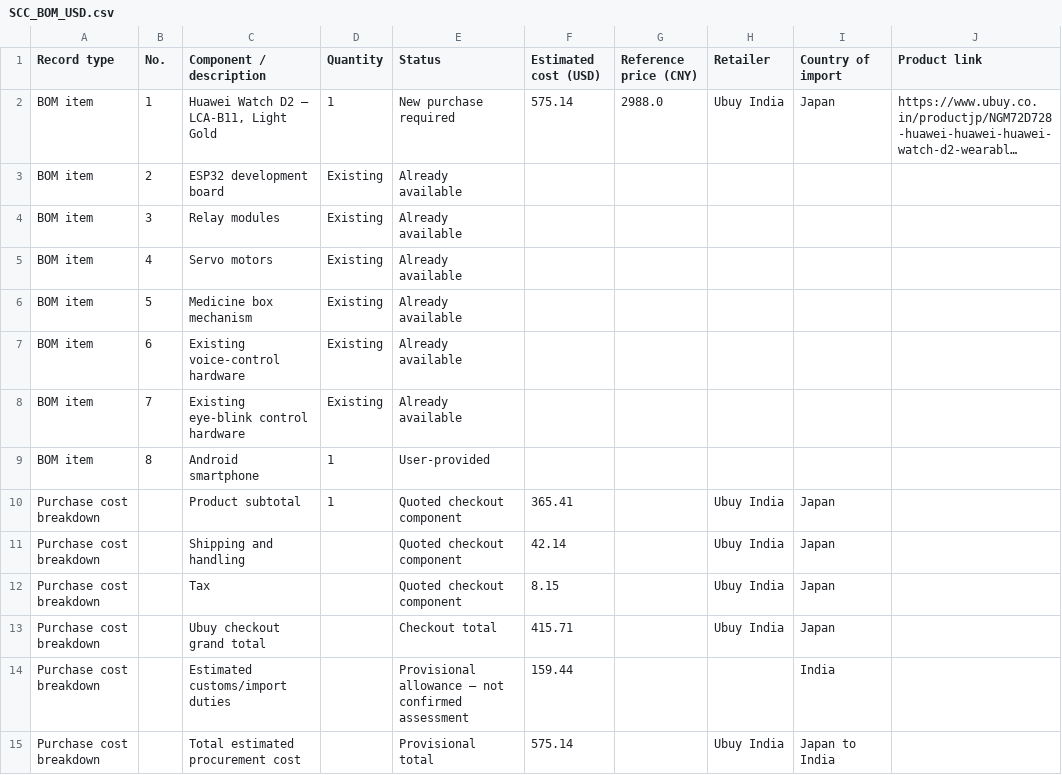
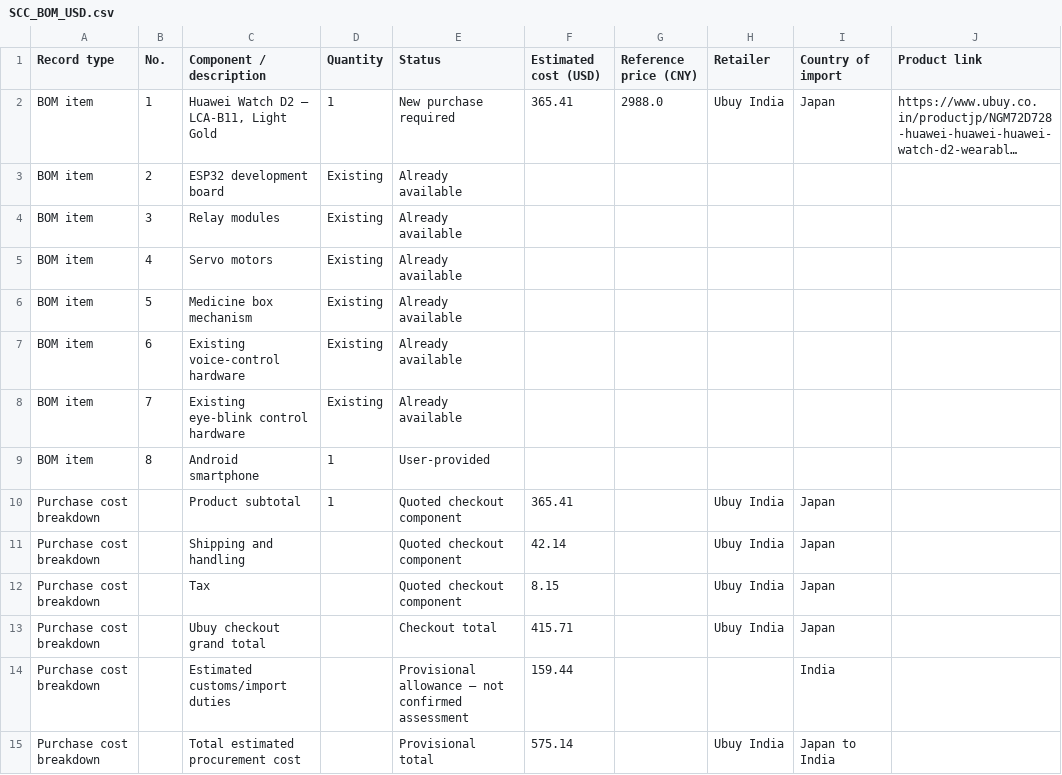
Before and after one commit to chetanyamangla/Smart-Care-Console-SCC-, a CSV file: documentation/SCC_BOM_USD.csv, drawn as a sheet; only a part is shown; long unchanged cells end in …; the diff names each change by its address in the sheet, - before the commit and + after, or states it on an @@ line.

Commit message:
Update SCC_BOM_USD.csv

```diff
--- a/documentation/SCC_BOM_USD.csv
+++ b/documentation/SCC_BOM_USD.csv
-F2 (Estimated cost (USD)): 575.14
+F2 (Estimated cost (USD)): 365.41
```
